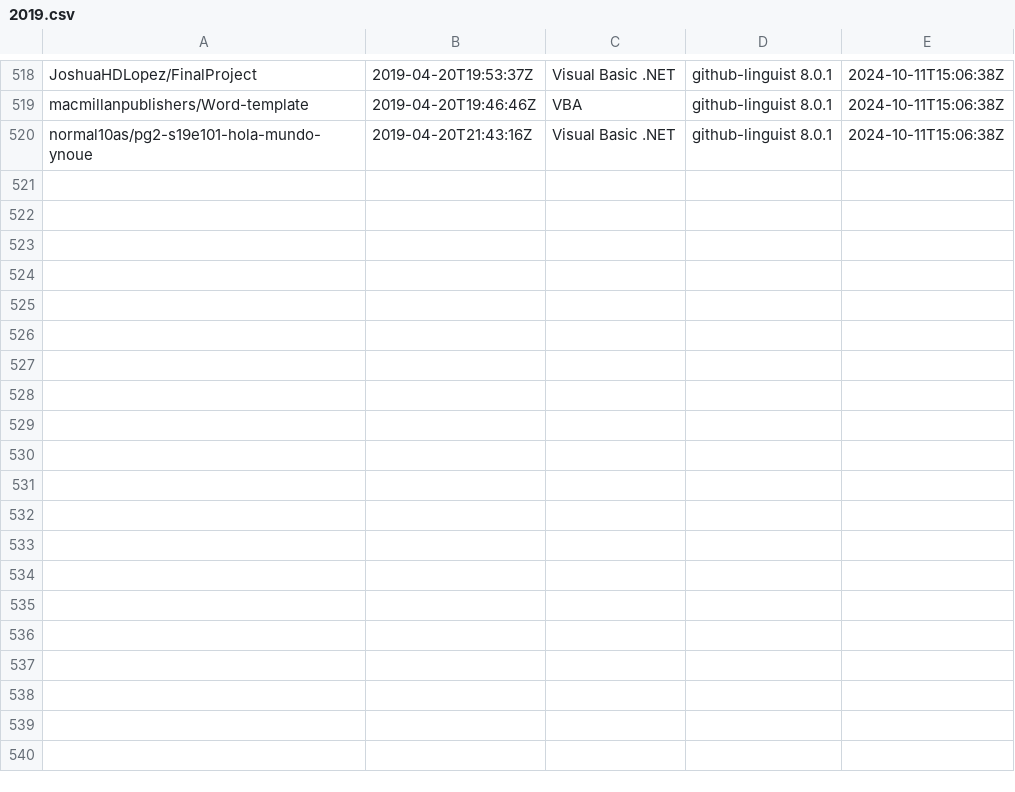
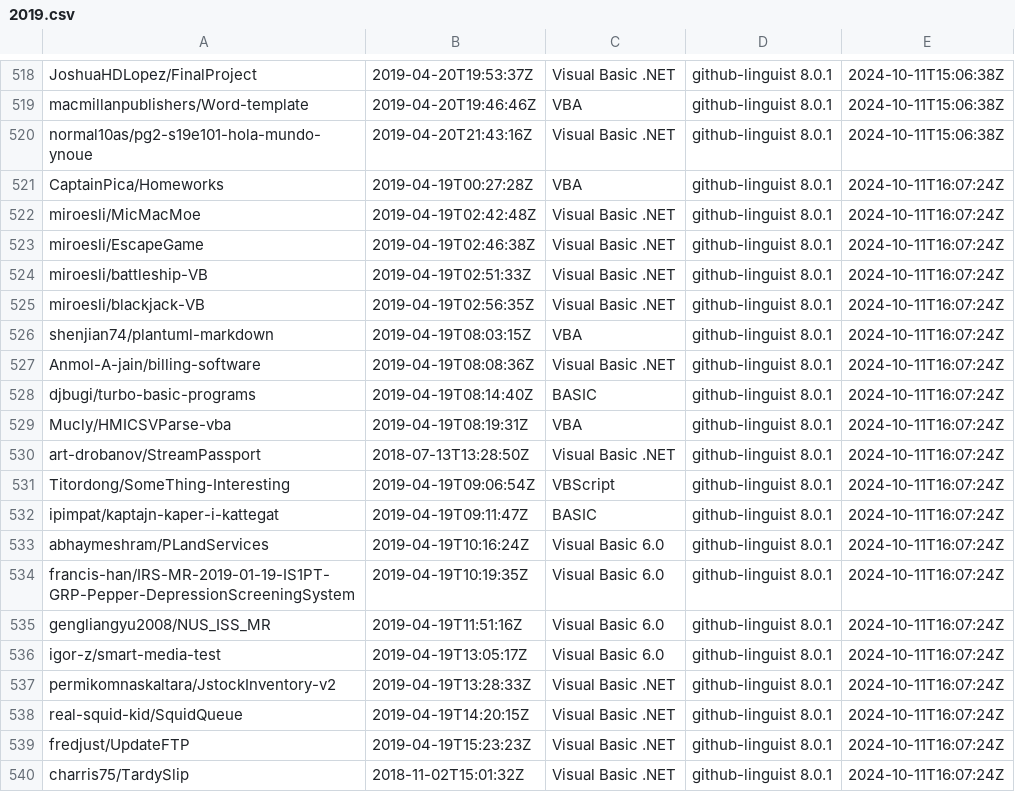
Before and after one commit to DecimalTurn/Visual-Basic-Data, a CSV file: data/2019.csv, drawn as a sheet; only a part is shown, gaps mark what is left out; the diff covers the shown part only.

```diff
--- a/data/2019.csv
+++ b/data/2019.csv
@@ -520 +520,21 @@ macmillanpublishers/Word-template,2019-04-20T19:46:46Z,VBA,github-linguist 8.0.1
 normal10as/pg2-s19e101-hola-mundo-ynoue,2019-04-20T21:43:16Z,Visual Basic .NET,github-linguist 8.0.1,2024-10-11T15:06:38Z
+CaptainPica/Homeworks,2019-04-19T00:27:28Z,VBA,github-linguist 8.0.1,2024-10-11T16:07:24Z
+miroesli/MicMacMoe,2019-04-19T02:42:48Z,Visual Basic .NET,github-linguist 8.0.1,2024-10-11T16:07:24Z
+miroesli/EscapeGame,2019-04-19T02:46:38Z,Visual Basic .NET,github-linguist 8.0.1,2024-10-11T16:07:24Z
+miroesli/battleship-VB,2019-04-19T02:51:33Z,Visual Basic .NET,github-linguist 8.0.1,2024-10-11T16:07:24Z
+miroesli/blackjack-VB,2019-04-19T02:56:35Z,Visual Basic .NET,github-linguist 8.0.1,2024-10-11T16:07:24Z
+shenjian74/plantuml-markdown,2019-04-19T08:03:15Z,VBA,github-linguist 8.0.1,2024-10-11T16:07:24Z
+Anmol-A-jain/billing-software,2019-04-19T08:08:36Z,Visual Basic .NET,github-linguist 8.0.1,2024-10-11T16:07:24Z
+djbugi/turbo-basic-programs,2019-04-19T08:14:40Z,BASIC,github-linguist 8.0.1,2024-10-11T16:07:24Z
+Mucly/HMICSVParse-vba,2019-04-19T08:19:31Z,VBA,github-linguist 8.0.1,2024-10-11T16:07:24Z
+art-drobanov/StreamPassport,2018-07-13T13:28:50Z,Visual Basic .NET,github-linguist 8.0.1,2024-10-11T16:07:24Z
+Titordong/SomeThing-Interesting,2019-04-19T09:06:54Z,VBScript,github-linguist 8.0.1,2024-10-11T16:07:24Z
+ipimpat/kaptajn-kaper-i-kattegat,2019-04-19T09:11:47Z,BASIC,github-linguist 8.0.1,2024-10-11T16:07:24Z
+abhaymeshram/PLandServices,2019-04-19T10:16:24Z,Visual Basic 6.0,github-linguist 8.0.1,2024-10-11T16:07:24Z
+francis-han/IRS-MR-2019-01-19-IS1PT-GRP-Pepper-DepressionScreeningSystem,2019-04-19T10:19:35Z,Visual Basic 6.0,github-linguist 8.0.1,2024-10-11T16:07:24Z
+gengliangyu2008/NUS_ISS_MR,2019-04-19T11:51:16Z,Visual Basic 6.0,github-linguist 8.0.1,2024-10-11T16:07:24Z
+igor-z/smart-media-test,2019-04-19T13:05:17Z,Visual Basic 6.0,github-linguist 8.0.1,2024-10-11T16:07:24Z
+permikomnaskaltara/JstockInventory-v2,2019-04-19T13:28:33Z,Visual Basic .NET,github-linguist 8.0.1,2024-10-11T16:07:24Z
+real-squid-kid/SquidQueue,2019-04-19T14:20:15Z,Visual Basic .NET,github-linguist 8.0.1,2024-10-11T16:07:24Z
+fredjust/UpdateFTP,2019-04-19T15:23:23Z,Visual Basic .NET,github-linguist 8.0.1,2024-10-11T16:07:24Z
+charris75/TardySlip,2018-11-02T15:01:32Z,Visual Basic .NET,github-linguist 8.0.1,2024-10-11T16:07:24Z
```
Also changed, not shown: 9 added rows elsewhere in this file, 1 other file.
